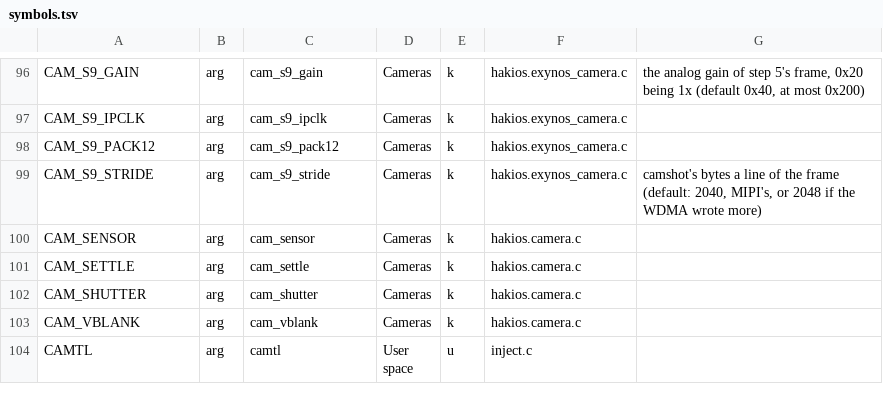
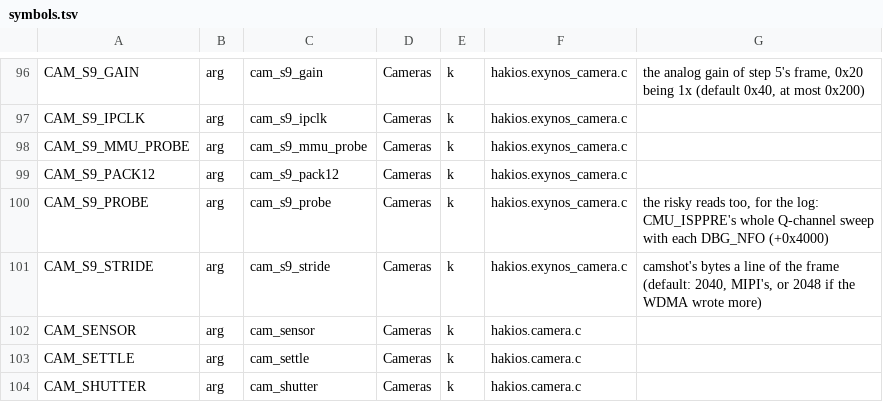
Before and after one commit to Scion-Project/hackios-xnu-kernel, a TSV file: configs/symbols.tsv, drawn as a sheet; only a part is shown, gaps mark what is left out; the shorter side is filled out with more unchanged rows; the diff names each change by its address in the sheet, - before the commit and + after, or states it on an @@ line.

Commit message:
S9 camera: no SysMMU and no Q-channel sweep by default; cam_s9_probe and cam_s9_mmu_probe for them
cam-fix.img read the 3H1's ID (0x3081, revision 0xa3), then took a synchronous
external abort in step 3: isp_status()'s sweep of CMU_ISPPRE's Q-channels read
0x303C (QCH_CON of PDP_STAT_DMA) and the bus refused it.

- isp_status(): the Q-channel/DBG_NFO sweep only with cam_s9_probe=1; its first
  line (PMU, CMU_TOP, CMU_ISPPRE's BUS_USER/PLL/divider/option, SYSREG_ISPPRE),
  read on the phone without a fault, stays.
- the SysMMU is mapped and read only with cam_s9_mmu_probe=1; otherwise it is
  taken as off (pass-through) and the DMA starts without asking it.
- the other three CSISs' DMA commons (read in dma_log, written in others_watch)
  only with cam_s9_probe=1.

```diff
--- a/configs/symbols.tsv
+++ b/configs/symbols.tsv
+row 98: CAM_S9_MMU_PROBE | arg | cam_s9_mmu_probe | Cameras | k | hakios.exynos_camera.c
+row 100: CAM_S9_PROBE | arg | cam_s9_probe | Cameras | k | hakios.exynos_camera.c | the risky reads too, for the log: CMU_ISPPRE's whole Q-channel sweep with each DBG_NFO (+0x4000)
```
Also changed, not shown: 4 other files.
